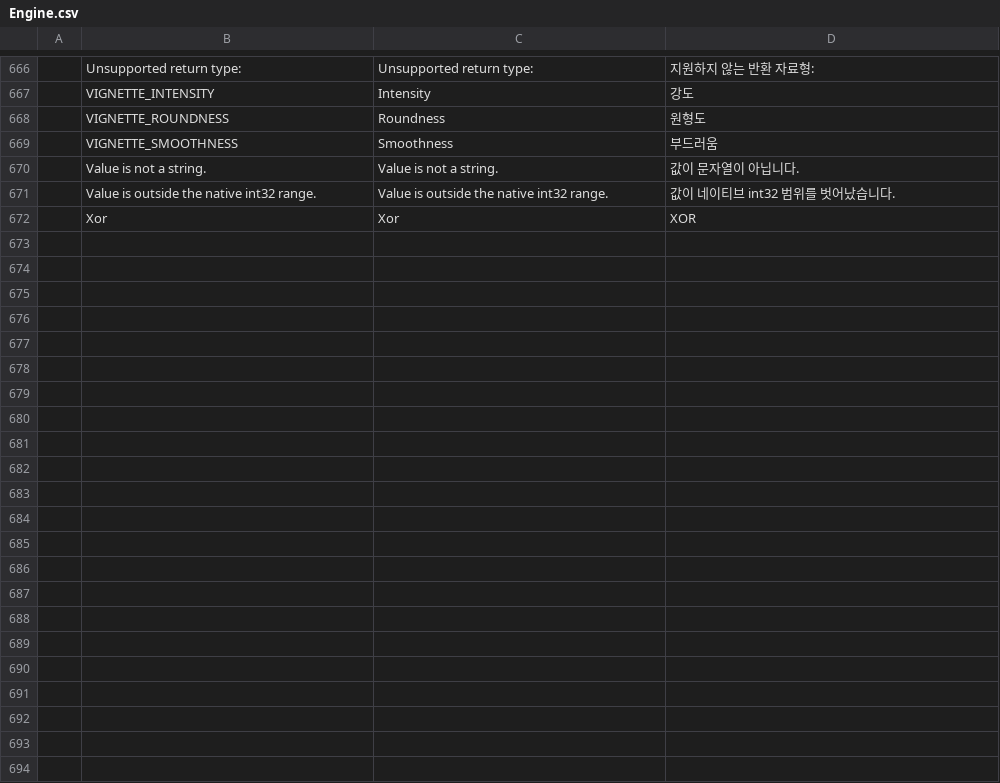
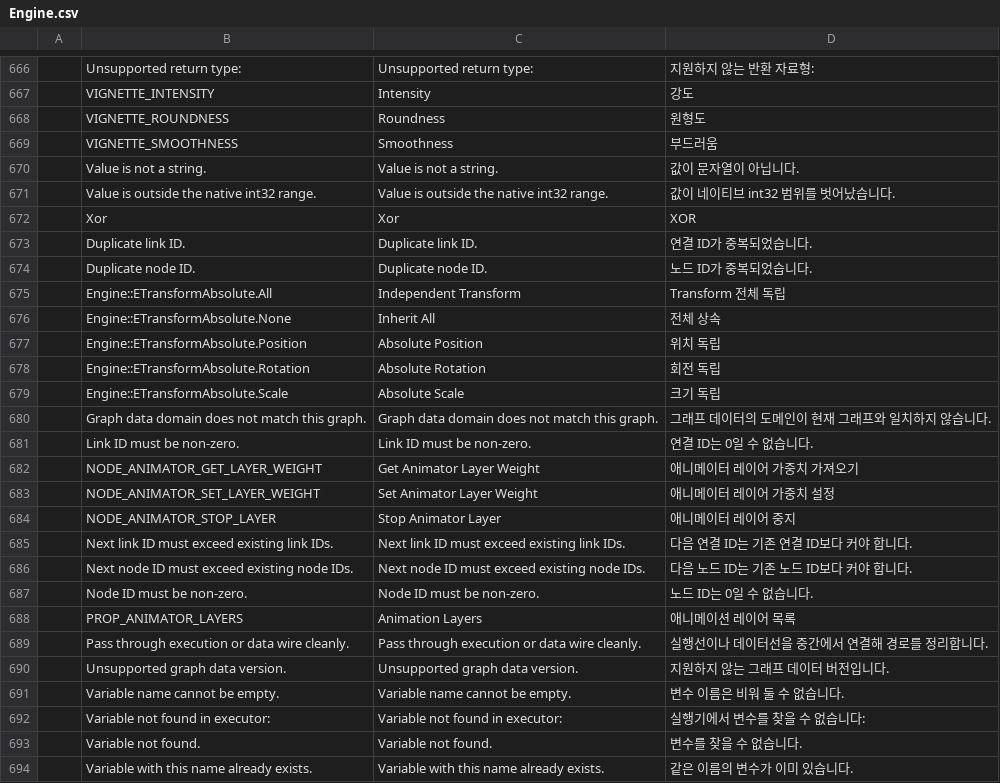
Before and after one commit to Bamtoliya/BamEngine, a CSV file: Resources/Data/Localization/Engine.csv, drawn as a sheet; only a part is shown, gaps mark what is left out.

```diff
--- a/Resources/Data/Localization/Engine.csv
+++ b/Resources/Data/Localization/Engine.csv
@@ -672 +672,23 @@
 ,Xor,Xor,XOR
+,Duplicate link ID.,Duplicate link ID.,연결 ID가 중복되었습니다.
+,Duplicate node ID.,Duplicate node ID.,노드 ID가 중복되었습니다.
+,Engine::ETransformAbsolute.All,Independent Transform,Transform 전체 독립
+,Engine::ETransformAbsolute.None,Inherit All,전체 상속
+,Engine::ETransformAbsolute.Position,Absolute Position,위치 독립
+,Engine::ETransformAbsolute.Rotation,Absolute Rotation,회전 독립
+,Engine::ETransformAbsolute.Scale,Absolute Scale,크기 독립
+,Graph data domain does not match this graph.,Graph data domain does not match this graph.,그래프 데이터의 도메인이 현재 그래프와 일치하지 않습니다.
+,Link ID must be non-zero.,Link ID must be non-zero.,연결 ID는 0일 수 없습니다.
+,NODE_ANIMATOR_GET_LAYER_WEIGHT,Get Animator Layer Weight,애니메이터 레이어 가중치 가져오기
+,NODE_ANIMATOR_SET_LAYER_WEIGHT,Set Animator Layer Weight,애니메이터 레이어 가중치 설정
+,NODE_ANIMATOR_STOP_LAYER,Stop Animator Layer,애니메이터 레이어 중지
+,Next link ID must exceed existing link IDs.,Next link ID must exceed existing link IDs.,다음 연결 ID는 기존 연결 ID보다 커야 합니다.
+,Next node ID must exceed existing node IDs.,Next node ID must exceed existing node IDs.,다음 노드 ID는 기존 노드 ID보다 커야 합니다.
+,Node ID must be non-zero.,Node ID must be non-zero.,노드 ID는 0일 수 없습니다.
+,PROP_ANIMATOR_LAYERS,Animation Layers,애니메이션 레이어 목록
+,Pass through execution or data wire cleanly.,Pass through execution or data wire cleanly.,실행선이나 데이터선을 중간에서 연결해 경로를 정리합니다.
+,Unsupported graph data version.,Unsupported graph data version.,지원하지 않는 그래프 데이터 버전입니다.
+,Variable name cannot be empty.,Variable name cannot be empty.,변수 이름은 비워 둘 수 없습니다.
+,Variable not found in executor:,Variable not found in executor:,실행기에서 변수를 찾을 수 없습니다:
+,Variable not found.,Variable not found.,변수를 찾을 수 없습니다.
+,Variable with this name already exists.,Variable with this name already exists.,같은 이름의 변수가 이미 있습니다.
```
Also changed, not shown: Resources/Data/Localization/Editor.csv, 58 other files.
